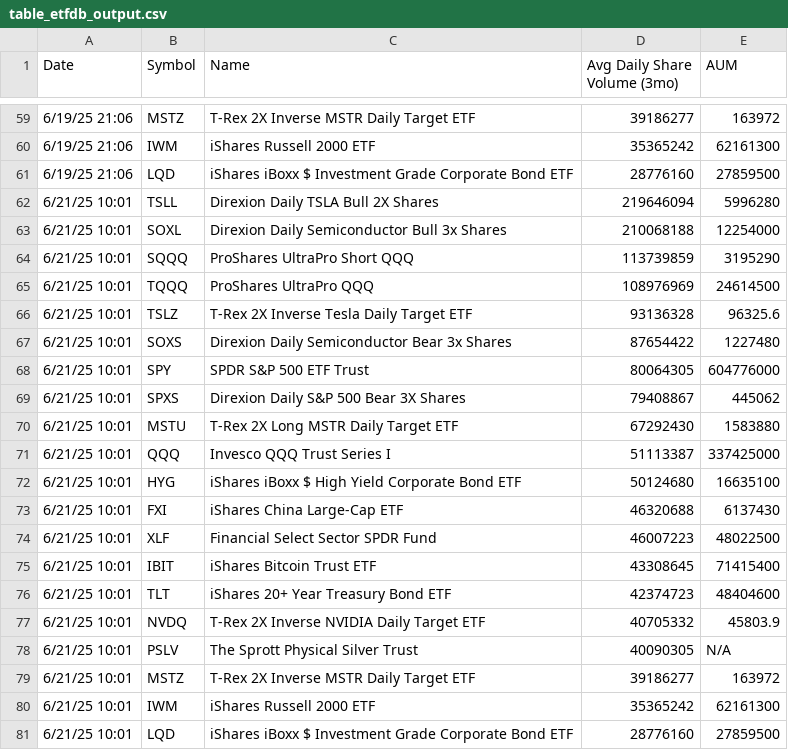
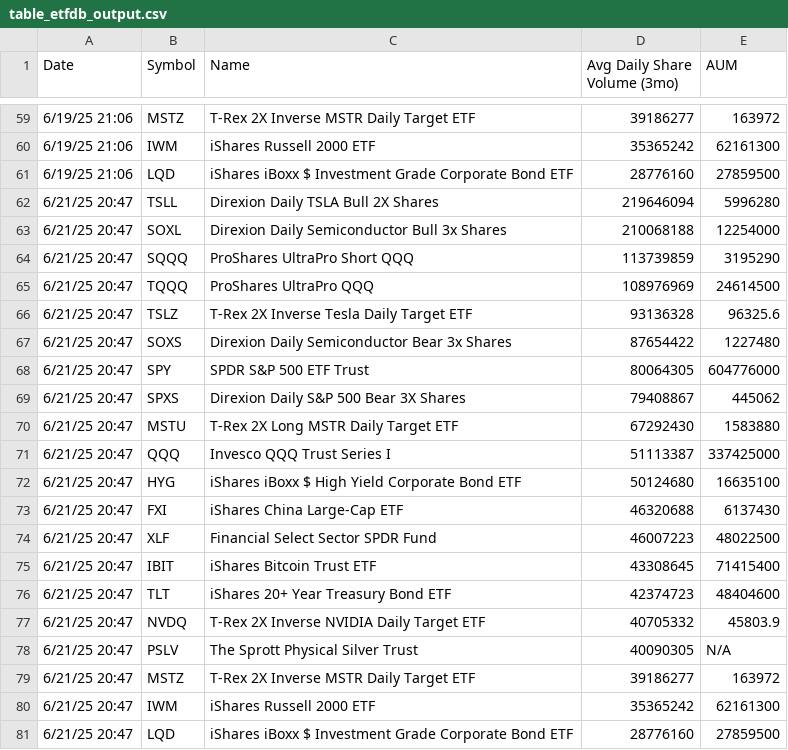
Before and after one commit to tonypeng1/agent, a CSV file: table_etfdb_output.csv, drawn as a sheet; only a part is shown, gaps mark what is left out.

Commit message:
Add retry logic to table date filtering and ETF trend analysis.

```diff
--- a/table_etfdb_output.csv
+++ b/table_etfdb_output.csv
@@ -61,21 +61,21 @@ Date,Symbol,Name,Avg Daily Share Volume (3mo),AUM
 6/19/25 21:06,LQD,iShares iBoxx $ Investment Grade Corporate Bond ETF,28776160,27859500
-6/21/25 10:01,TSLL,Direxion Daily TSLA Bull 2X Shares,219646094,5996280
-6/21/25 10:01,SOXL,Direxion Daily Semiconductor Bull 3x Shares,210068188,12254000
-6/21/25 10:01,SQQQ,ProShares UltraPro Short QQQ,113739859,3195290
-6/21/25 10:01,TQQQ,ProShares UltraPro QQQ,108976969,24614500
-6/21/25 10:01,TSLZ,T-Rex 2X Inverse Tesla Daily Target ETF,93136328,96325.6
-6/21/25 10:01,SOXS,Direxion Daily Semiconductor Bear 3x Shares,87654422,1227480
-6/21/25 10:01,SPY,SPDR S&P 500 ETF Trust,80064305,604776000
-6/21/25 10:01,SPXS,Direxion Daily S&P 500 Bear 3X Shares,79408867,445062
-6/21/25 10:01,MSTU,T-Rex 2X Long MSTR Daily Target ETF,67292430,1583880
-6/21/25 10:01,QQQ,Invesco QQQ Trust Series I,51113387,337425000
-6/21/25 10:01,HYG,iShares iBoxx $ High Yield Corporate Bond ETF,50124680,16635100
-6/21/25 10:01,FXI,iShares China Large-Cap ETF,46320688,6137430
-6/21/25 10:01,XLF,Financial Select Sector SPDR Fund,46007223,48022500
-6/21/25 10:01,IBIT,iShares Bitcoin Trust ETF,43308645,71415400
-6/21/25 10:01,TLT,iShares 20+ Year Treasury Bond ETF,42374723,48404600
-6/21/25 10:01,NVDQ,T-Rex 2X Inverse NVIDIA Daily Target ETF,40705332,45803.9
-6/21/25 10:01,PSLV,The Sprott Physical Silver Trust,40090305,N/A
-6/21/25 10:01,MSTZ,T-Rex 2X Inverse MSTR Daily Target ETF,39186277,163972
-6/21/25 10:01,IWM,iShares Russell 2000 ETF,35365242,62161300
-6/21/25 10:01,LQD,iShares iBoxx $ Investment Grade Corporate Bond ETF,28776160,27859500
+6/21/25 20:47,TSLL,Direxion Daily TSLA Bull 2X Shares,219646094,5996280
+6/21/25 20:47,SOXL,Direxion Daily Semiconductor Bull 3x Shares,210068188,12254000
+6/21/25 20:47,SQQQ,ProShares UltraPro Short QQQ,113739859,3195290
+6/21/25 20:47,TQQQ,ProShares UltraPro QQQ,108976969,24614500
+6/21/25 20:47,TSLZ,T-Rex 2X Inverse Tesla Daily Target ETF,93136328,96325.6
+6/21/25 20:47,SOXS,Direxion Daily Semiconductor Bear 3x Shares,87654422,1227480
+6/21/25 20:47,SPY,SPDR S&P 500 ETF Trust,80064305,604776000
+6/21/25 20:47,SPXS,Direxion Daily S&P 500 Bear 3X Shares,79408867,445062
+6/21/25 20:47,MSTU,T-Rex 2X Long MSTR Daily Target ETF,67292430,1583880
+6/21/25 20:47,QQQ,Invesco QQQ Trust Series I,51113387,337425000
+6/21/25 20:47,HYG,iShares iBoxx $ High Yield Corporate Bond ETF,50124680,16635100
+6/21/25 20:47,FXI,iShares China Large-Cap ETF,46320688,6137430
+6/21/25 20:47,XLF,Financial Select Sector SPDR Fund,46007223,48022500
+6/21/25 20:47,IBIT,iShares Bitcoin Trust ETF,43308645,71415400
+6/21/25 20:47,TLT,iShares 20+ Year Treasury Bond ETF,42374723,48404600
+6/21/25 20:47,NVDQ,T-Rex 2X Inverse NVIDIA Daily Target ETF,40705332,45803.9
+6/21/25 20:47,PSLV,The Sprott Physical Silver Trust,40090305,N/A
+6/21/25 20:47,MSTZ,T-Rex 2X Inverse MSTR Daily Target ETF,39186277,163972
+6/21/25 20:47,IWM,iShares Russell 2000 ETF,35365242,62161300
+6/21/25 20:47,LQD,iShares iBoxx $ Investment Grade Corporate Bond ETF,28776160,27859500
```
Also changed, not shown: 1 other file.
